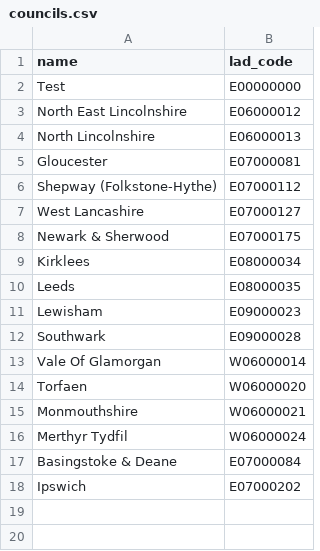
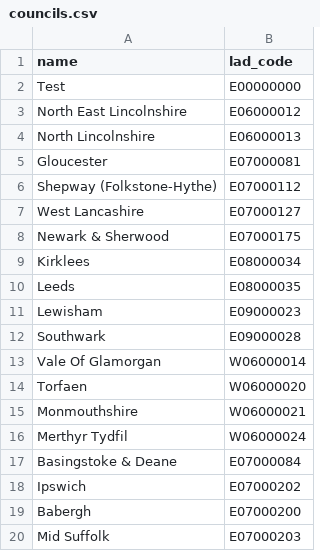
Before and after one commit to ONSdigital/aws-uploader, a CSV file: councils.csv, drawn as a sheet; the diff names each change by its address in the sheet, - before the commit and + after, or states it on an @@ line.

Commit message:
adding pages for Babergh and Mid Suffolk

```diff
--- a/councils.csv
+++ b/councils.csv
+row 19: Babergh | E07000200
+row 20: Mid Suffolk | E07000203
```
